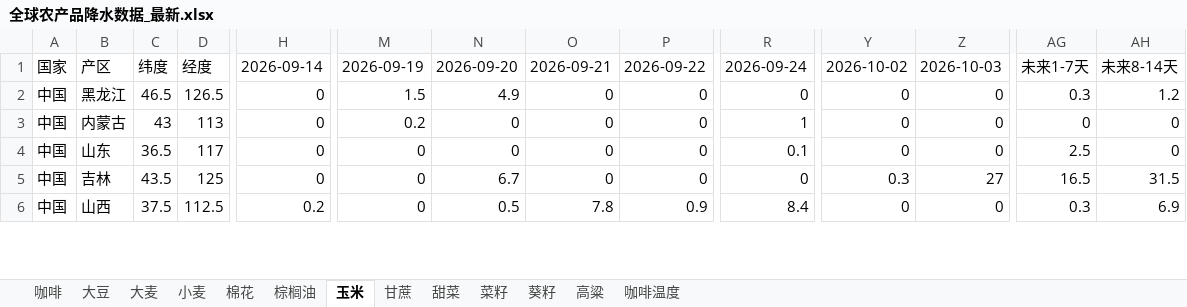
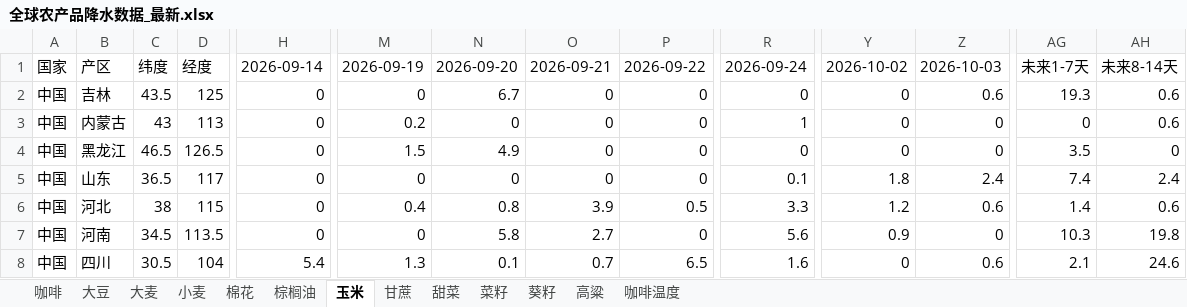
Before and after one commit to 2368846312-oss/ag-weather, an Excel workbook: 全球农产品降水数据_最新.xlsx, sheet 玉米, drawn as a sheet; only a part is shown, gaps mark what is left out; values as stored, in another font and other column widths than the file's, no cell formats; removed rows and columns are numbered as before the commit, all else as after; rows hold the shown columns only; the diff covers the shown part only; the diff names each change by its address in the sheet, - before the commit and + after, or states it on an @@ line.

```diff
--- a/全球农产品降水数据_最新.xlsx (sheet 玉米)
+++ b/全球农产品降水数据_最新.xlsx (sheet 玉米)
-row 2: 中国 | 黑龙江 | 46.5 | 126.5 | 0 | 1.5 | 4.9 | 0 | 0 | 0 | 0 | 0 | 0.3 | 1.2
+row 2: 中国 | 吉林 | 43.5 | 125 | 0 | 0 | 6.7 | 0 | 0 | 0 | 0 | 0.6 | 19.3 | 0.6
-AH3: 0
+AH3: 0.6
+row 4: 中国 | 黑龙江 | 46.5 | 126.5 | 0 | 1.5 | 4.9 | 0 | 0 | 0 | 0 | 0 | 3.5 | 0
-Y5: 0
+Y5: 1.8
-Z5: 0
+Z5: 2.4
-AG5: 2.5
+AG5: 7.4
-AH5: 0
+AH5: 2.4
-row 5: 中国 | 吉林 | 43.5 | 125 | 0 | 0 | 6.7 | 0 | 0 | 0 | 0.3 | 27 | 16.5 | 31.5
-B6: 山西
+B6: 河北
-C6: 37.5
+C6: 38
-D6: 112.5
+D6: 115
-H6: 0.2
+H6: 0
-M6: 0
+M6: 0.4
-N6: 0.5
+N6: 0.8
-O6: 7.8
+O6: 3.9
-P6: 0.9
+P6: 0.5
-R6: 8.4
+R6: 3.3
-Y6: 0
+Y6: 1.2
-Z6: 0
+Z6: 0.6
-AG6: 0.3
+AG6: 1.4
-AH6: 6.9
+AH6: 0.6
+row 7: 中国 | 河南 | 34.5 | 113.5 | 0 | 0 | 5.8 | 2.7 | 0 | 5.6 | 0.9 | 0 | 10.3 | 19.8
+row 8: 中国 | 四川 | 30.5 | 104 | 5.4 | 1.3 | 0.1 | 0.7 | 6.5 | 1.6 | 0 | 0.6 | 2.1 | 24.6
```
Also changed, not shown: 22 added rows, 24 removed rows and 213 edited cells elsewhere in this sheet, sheet 小麦, sheet 菜籽, sheet 葵籽, sheet 大豆, sheet 高粱, sheet 咖啡温度, 6 more sheets, cell formats, VHI_Data/VHI_最近6周汇总.xlsx.
